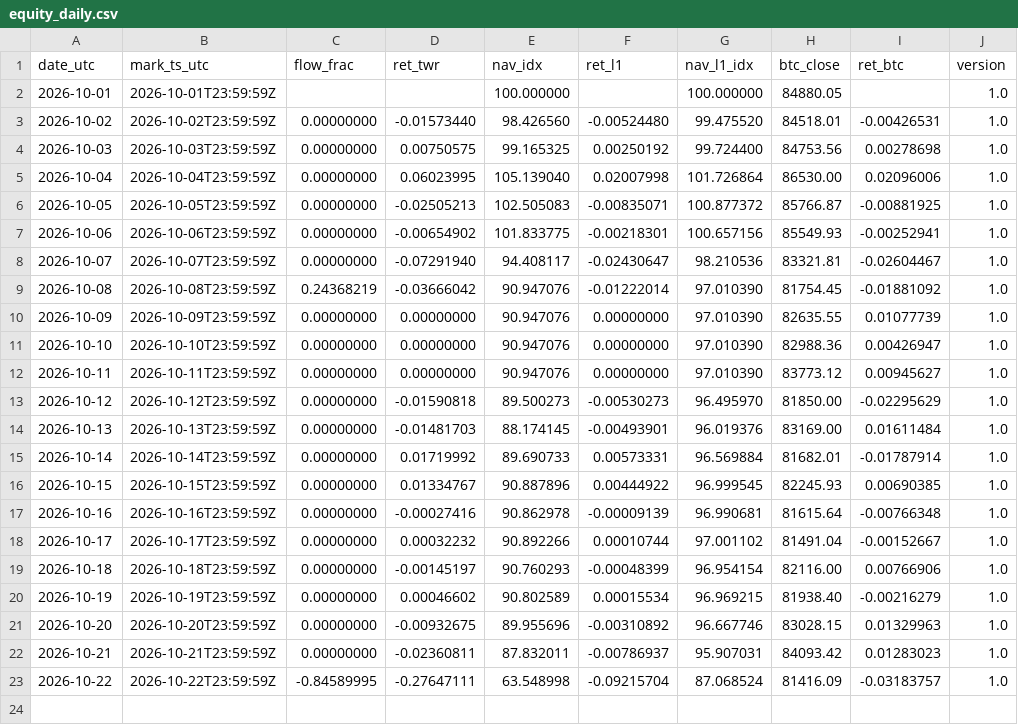
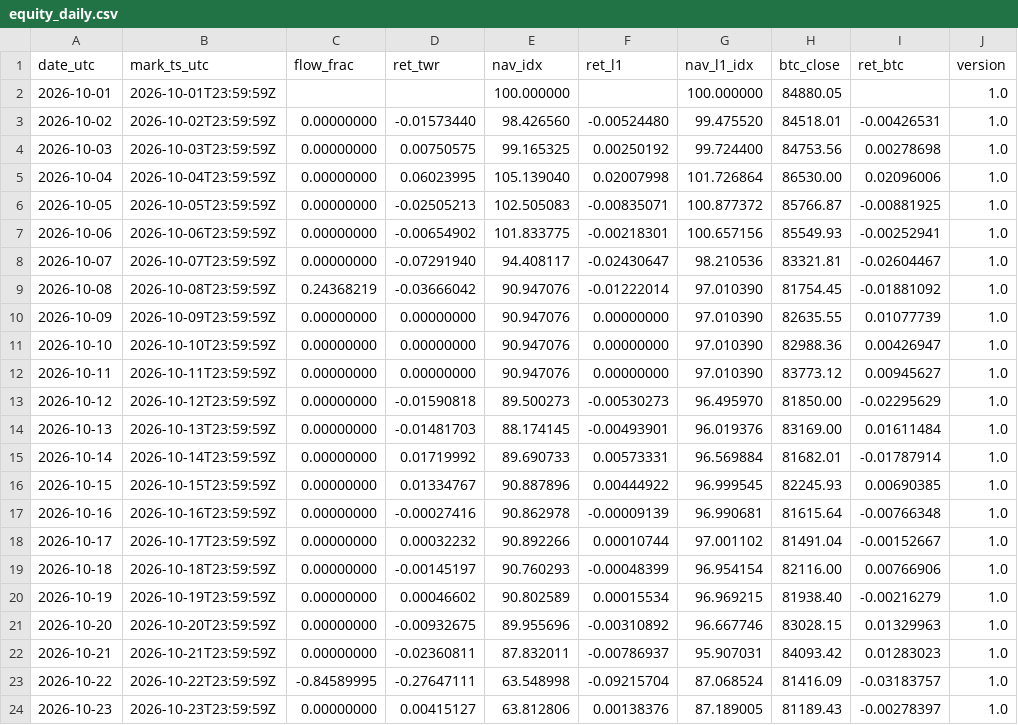
Before and after one commit to reouthq/track, a CSV file: data/equity_daily.csv, drawn as a sheet; the diff names each change by its address in the sheet, - before the commit and + after, or states it on an @@ line.

```diff
--- a/data/equity_daily.csv
+++ b/data/equity_daily.csv
+row 24: 2026-10-23 | 2026-10-23T23:59:59Z | 0.00000000 | 0.00415127 | 63.812806 | 0.00138376 | 87.189005 | 81189.43 | -0.00278397 | 1.0
```
Also changed, not shown: data/income_daily.csv, data/monthly.csv, 4 other files.
